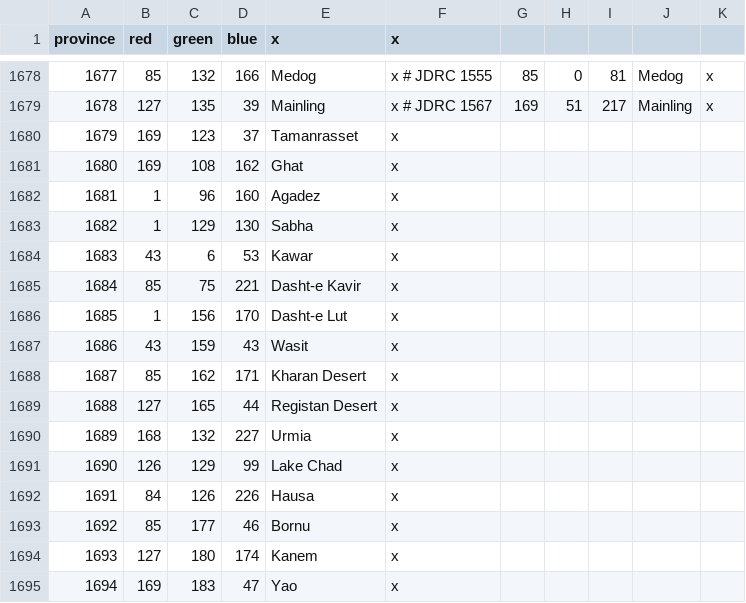
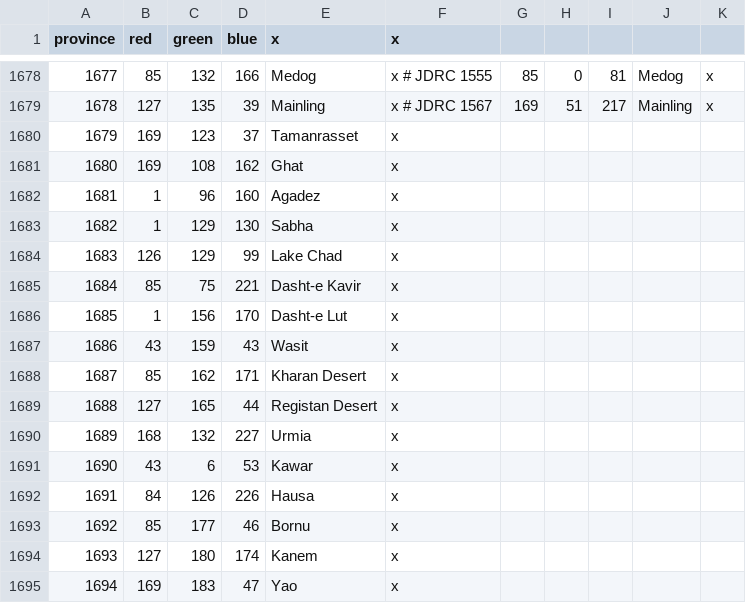
Before and after one commit to ck2plus/CK2Plus, a CSV file: CK2Plus/map/definition.csv, drawn as a sheet; only a part is shown, gaps mark what is left out.

```diff
--- a/CK2Plus/map/definition.csv
+++ b/CK2Plus/map/definition.csv
@@ -1683,3 +1683,3 @@ province;red;green;blue;x;x
 1682;1;129;130;Sabha;x
-1683;43;6;53;Kawar;x
+1683;126;129;99;Lake Chad;x
 1684;85;75;221;Dasht-e Kavir;x
@@ -1690,3 +1690,3 @@ province;red;green;blue;x;x
 1689;168;132;227;Urmia;x
-1690;126;129;99;Lake Chad;x
+1690;43;6;53;Kawar;x
 1691;84;126;226;Hausa;x
```
Also changed, not shown: CK2Plus/localisation/00_CK2Plus_provinces.csv, CK2Plus/map/adjacencies.csv, 4 other files.
